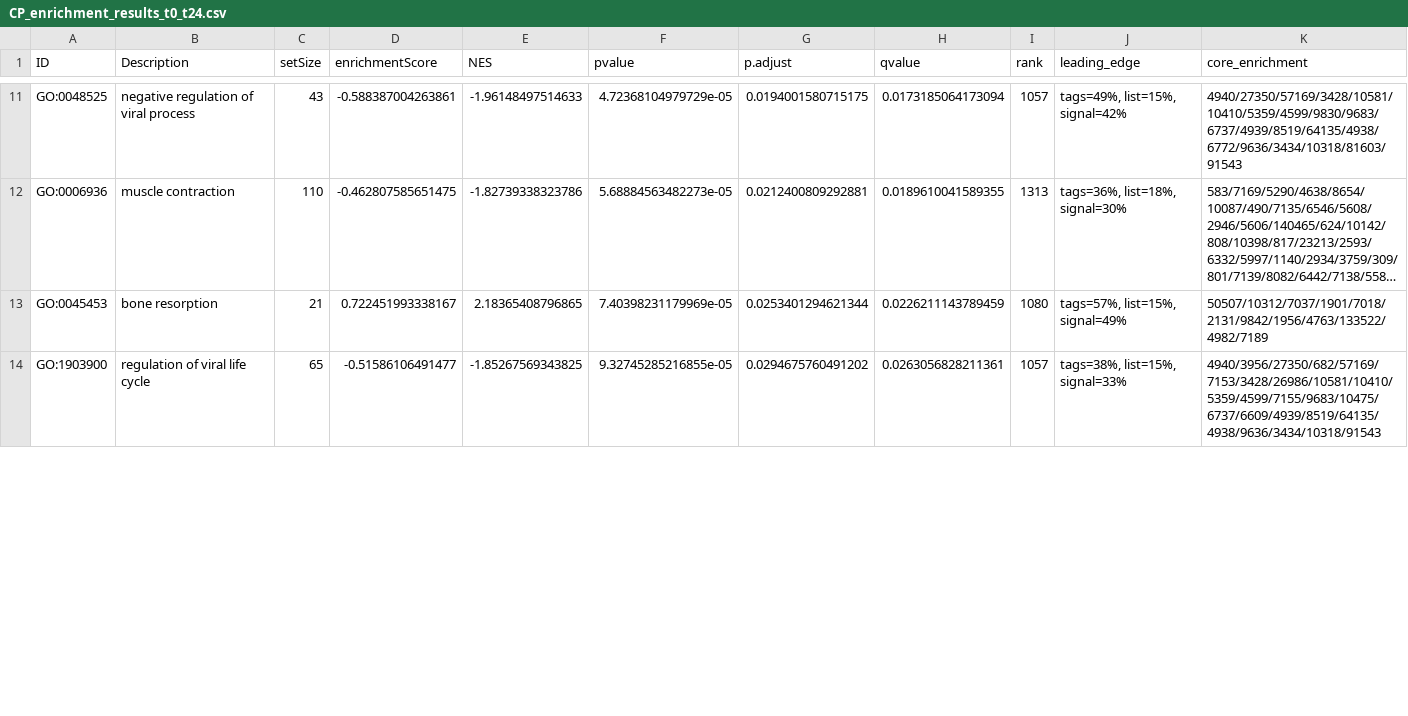
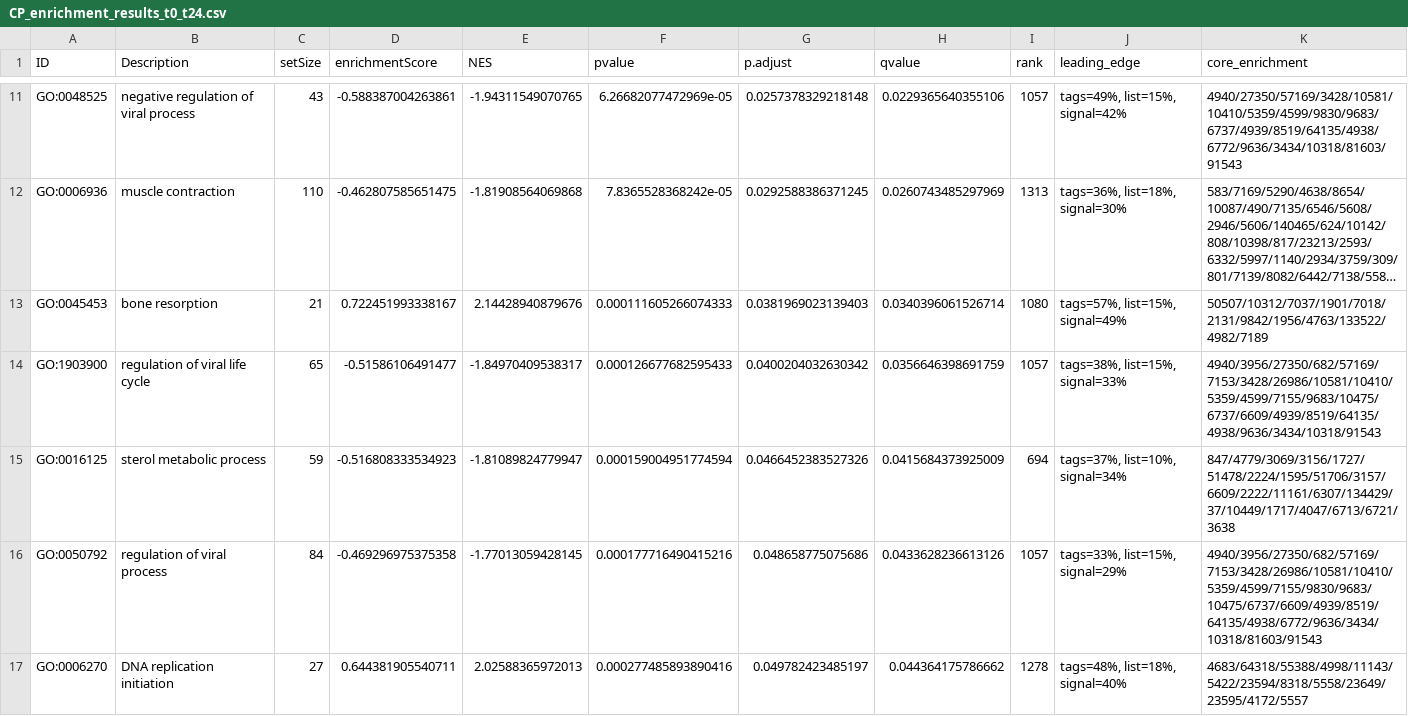
Before and after one commit to nsardinia/4144_Bioinformatics_Project, a CSV file: results/Assn2_Q5/ClusterProfiler/CP_enrichment_results_t0_t24.csv, drawn as a sheet; only a part is shown, gaps mark what is left out; long unchanged cells end in …; the diff covers the shown part only; the diff names each change by its address in the sheet, - before the commit and + after, or states it on an @@ line.

```diff
--- a/results/Assn2_Q5/ClusterProfiler/CP_enrichment_results_t0_t24.csv
+++ b/results/Assn2_Q5/ClusterProfiler/CP_enrichment_results_t0_t24.csv
-E11 (NES): -1.96148497514633
+E11 (NES): -1.94311549070765
-F11 (pvalue): 4.72368104979729e-05
+F11 (pvalue): 6.26682077472969e-05
-G11 (p.adjust): 0.0194001580715175
+G11 (p.adjust): 0.0257378329218148
-H11 (qvalue): 0.0173185064173094
+H11 (qvalue): 0.0229365640355106
-E12 (NES): -1.82739338323786
+E12 (NES): -1.81908564069868
-F12 (pvalue): 5.68884563482273e-05
+F12 (pvalue): 7.8365528368242e-05
-G12 (p.adjust): 0.0212400809292881
+G12 (p.adjust): 0.0292588386371245
-H12 (qvalue): 0.0189610041589355
+H12 (qvalue): 0.0260743485297969
-E13 (NES): 2.18365408796865
+E13 (NES): 2.14428940879676
-F13 (pvalue): 7.40398231179969e-05
+F13 (pvalue): 0.000111605266074333
-G13 (p.adjust): 0.0253401294621344
+G13 (p.adjust): 0.0381969023139403
-H13 (qvalue): 0.0226211143789459
+H13 (qvalue): 0.0340396061526714
-E14 (NES): -1.85267569343825
+E14 (NES): -1.84970409538317
-F14 (pvalue): 9.32745285216855e-05
+F14 (pvalue): 0.000126677682595433
-G14 (p.adjust): 0.0294675760491202
+G14 (p.adjust): 0.0400204032630342
-H14 (qvalue): 0.0263056828211361
+H14 (qvalue): 0.0356646398691759
+row 15: GO:0016125 | sterol metabolic process | 59 | -0.516808333534923 | -1.81089824779947 | 0.000159004951774594 | 0.0466452383527326 | 0.0415684373925009 | 694 | tags=37%, list=10%, signal=34% | 847/4779/3069/3156/1727/51478/2224/1595/51706/3157/6609/2222/11161/6307/134429/37/10449/1717/4047/6713/6721/3638
+row 16: GO:0050792 | regulation of viral process | 84 | -0.469296975375358 | -1.77013059428145 | 0.000177716490415216 | 0.048658775075686 | 0.0433628236613126 | 1057 | tags=33%, list=15%, signal=29% | 4940/3956/27350/682/57169/7153/3428/26986/10581/10410/5359/4599/7155/9830/9683/10475/6737/6609/4939/8519/64135/4938/6772/9636/3434/10318/81603/91543
+row 17: GO:0006270 | DNA replication initiation | 27 | 0.644381905540711 | 2.02588365972013 | 0.000277485893890416 | 0.049782423485197 | 0.044364175786662 | 1278 | tags=48%, list=18%, signal=40% | 4683/64318/55388/4998/11143/5422/23594/8318/5558/23649/23595/4172/5557
```
Also changed, not shown: 8 added rows, 2 removed rows and 32 edited cells elsewhere in this file, results/Assn2_Q5/ClusterProfiler/CP_enrichment_results_t0_t48.csv, results/Assn2_Q5/ClusterProfiler/CP_enrichment_results_t24_t48.csv, 11 other files.
